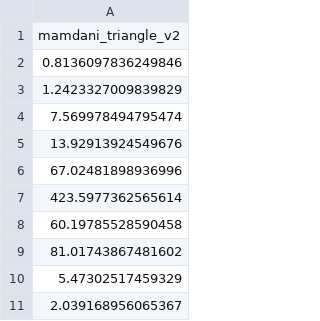
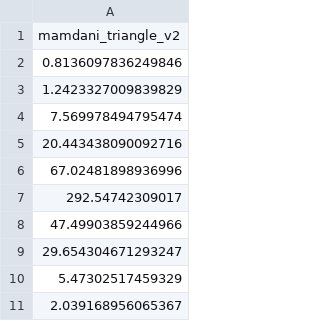
Before and after one commit to JT-projetos/Cint_projeto1, a CSV file: fuzzy/output/eval_models/model_scores.csv, drawn as a sheet.

```diff
--- a/fuzzy/output/eval_models/model_scores.csv
+++ b/fuzzy/output/eval_models/model_scores.csv
@@ -4,7 +4,7 @@ mamdani_triangle_v2
 7.569978494795474
-13.92913924549676
+20.443438090092716
 67.02481898936996
-423.5977362565614
-60.19785528590458
-81.01743867481602
+292.54742309017
+47.49903859244966
+29.654304671293247
 5.47302517459329
```
Also changed, not shown: fuzzy/output/eval_models/model_results.csv, 5 other files.
